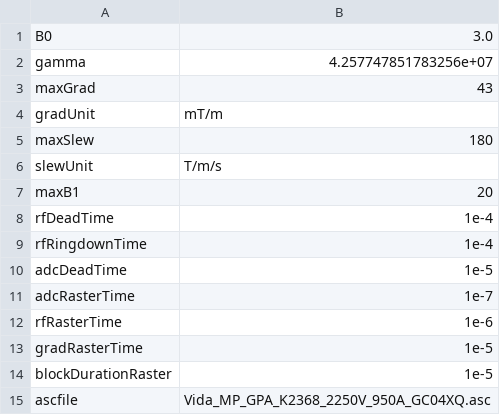
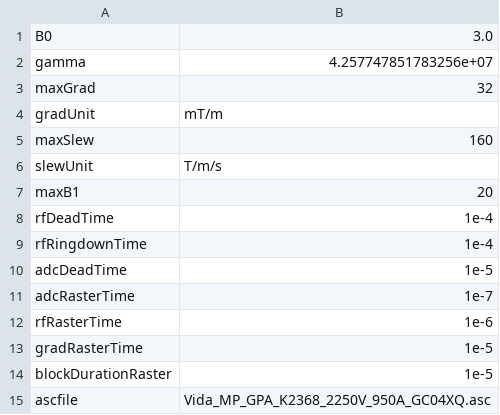
Before and after one commit to OpenMRF/openmrf-core-matlab, a CSV file: user_specifications/system_definitions/Philips_3T_Utrecht.csv, drawn as a sheet.

```diff
--- a/user_specifications/system_definitions/Philips_3T_Utrecht.csv
+++ b/user_specifications/system_definitions/Philips_3T_Utrecht.csv
@@ -2,5 +2,5 @@ B0;3.0
 gamma;4.257747851783256e+07
-maxGrad;43
+maxGrad;32
 gradUnit;mT/m
-maxSlew;180
+maxSlew;160
 slewUnit;T/m/s
```
Also changed, not shown: 8 other files.
